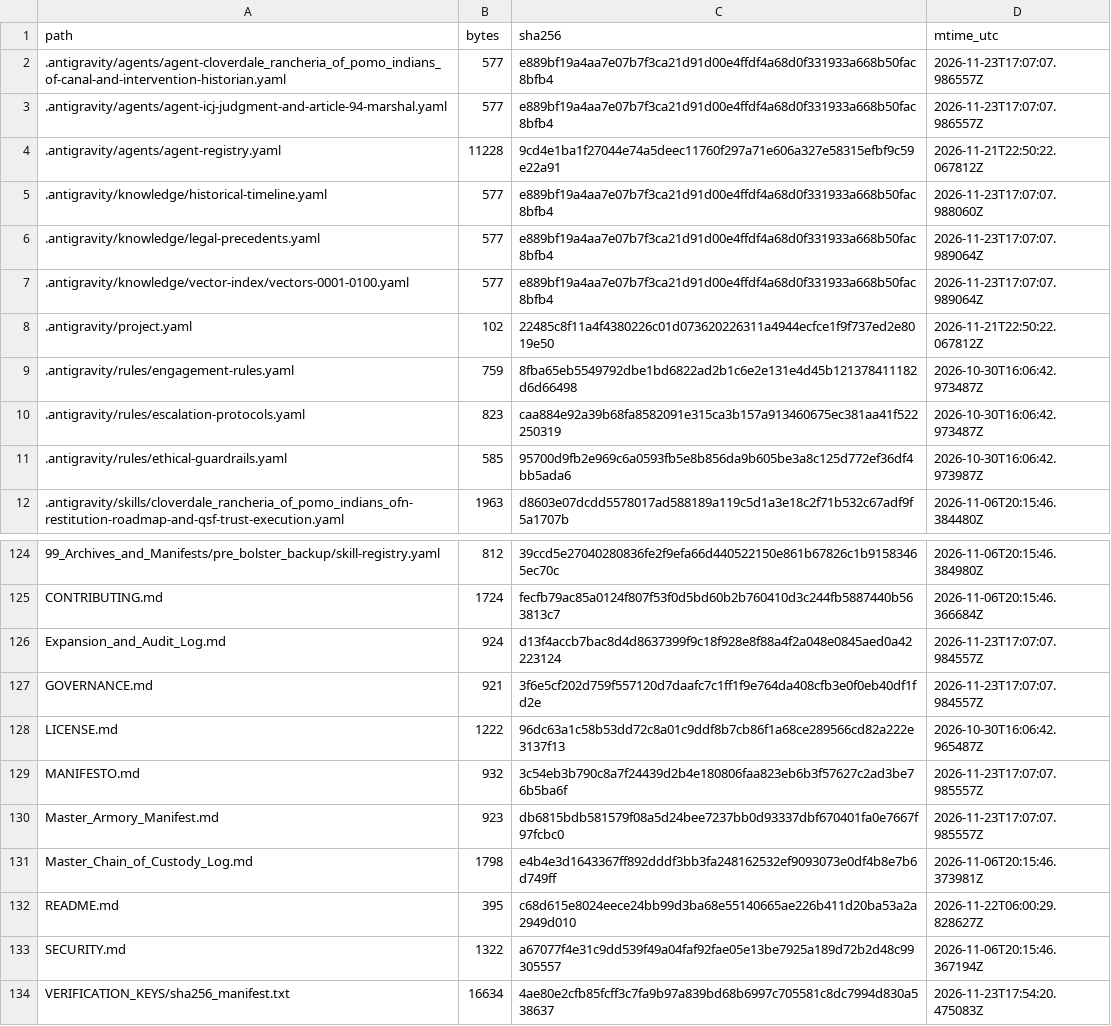
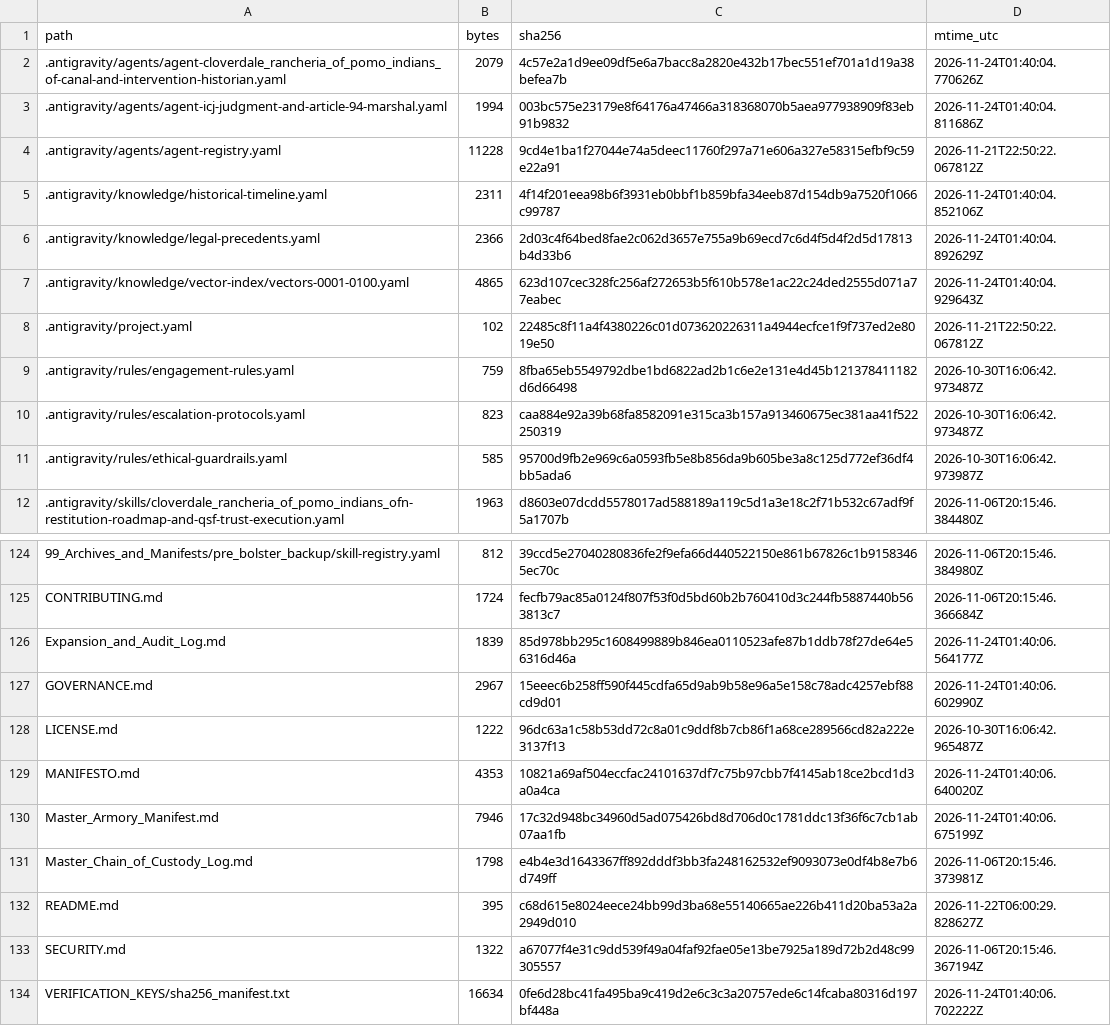
Before and after one commit to GlobalRestitutionAlliance/turtle-island-us-ca-cloverdale-rancheria-of-pomo-indians-of--master-litigation, a CSV file: 99_Archives_and_Manifests/MANIFEST_SHA256.csv, drawn as a sheet; only a part is shown, gaps mark what is left out; the diff covers the shown part only.

```diff
--- a/99_Archives_and_Manifests/MANIFEST_SHA256.csv
+++ b/99_Archives_and_Manifests/MANIFEST_SHA256.csv
@@ -1,8 +1,8 @@
 path,bytes,sha256,mtime_utc
-.antigravity/agents/agent-cloverdale_rancheria_of_pomo_indians_of-canal-and-intervention-historian.yaml,577,e889bf19a4aa7e07b7f3ca21d91d00e4ffdf4a68d0f331933a668b50fac8bfb4,2026-11-23T17:07:07.986557Z
-.antigravity/agents/agent-icj-judgment-and-article-94-marshal.yaml,577,e889bf19a4aa7e07b7f3ca21d91d00e4ffdf4a68d0f331933a668b50fac8bfb4,2026-11-23T17:07:07.986557Z
+.antigravity/agents/agent-cloverdale_rancheria_of_pomo_indians_of-canal-and-intervention-historian.yaml,2079,4c57e2a1d9ee09df5e6a7bacc8a2820e432b17bec551ef701a1d19a38befea7b,2026-11-24T01:40:04.770626Z
+.antigravity/agents/agent-icj-judgment-and-article-94-marshal.yaml,1994,003bc575e23179e8f64176a47466a318368070b5aea977938909f83eb91b9832,2026-11-24T01:40:04.811686Z
 .antigravity/agents/agent-registry.yaml,11228,9cd4e1ba1f27044e74a5deec11760f297a71e606a327e58315efbf9c59e22a91,2026-11-21T22:50:22.067812Z
-.antigravity/knowledge/historical-timeline.yaml,577,e889bf19a4aa7e07b7f3ca21d91d00e4ffdf4a68d0f331933a668b50fac8bfb4,2026-11-23T17:07:07.988060Z
-.antigravity/knowledge/legal-precedents.yaml,577,e889bf19a4aa7e07b7f3ca21d91d00e4ffdf4a68d0f331933a668b50fac8bfb4,2026-11-23T17:07:07.989064Z
-.antigravity/knowledge/vector-index/vectors-0001-0100.yaml,577,e889bf19a4aa7e07b7f3ca21d91d00e4ffdf4a68d0f331933a668b50fac8bfb4,2026-11-23T17:07:07.989064Z
+.antigravity/knowledge/historical-timeline.yaml,2311,4f14f201eea98b6f3931eb0bbf1b859bfa34eeb87d154db9a7520f1066c99787,2026-11-24T01:40:04.852106Z
+.antigravity/knowledge/legal-precedents.yaml,2366,2d03c4f64bed8fae2c062d3657e755a9b69ecd7c6d4f5d4f2d5d17813b4d33b6,2026-11-24T01:40:04.892629Z
+.antigravity/knowledge/vector-index/vectors-0001-0100.yaml,4865,623d107cec328fc256af272653b5f610b578e1ac22c24ded2555d071a77eabec,2026-11-24T01:40:04.929643Z
 .antigravity/project.yaml,102,22485c8f11a4f4380226c01d073620226311a4944ecfce1f9f737ed2e8019e50,2026-11-21T22:50:22.067812Z
@@ -125,7 +125,7 @@ path,bytes,sha256,mtime_utc
 CONTRIBUTING.md,1724,fecfb79ac85a0124f807f53f0d5bd60b2b760410d3c244fb5887440b563813c7,2026-11-06T20:15:46.366684Z
-Expansion_and_Audit_Log.md,924,d13f4accb7bac8d4d8637399f9c18f928e8f88a4f2a048e0845aed0a42223124,2026-11-23T17:07:07.984557Z
-GOVERNANCE.md,921,3f6e5cf202d759f557120d7daafc7c1ff1f9e764da408cfb3e0f0eb40df1fd2e,2026-11-23T17:07:07.984557Z
+Expansion_and_Audit_Log.md,1839,85d978bb295c1608499889b846ea0110523afe87b1ddb78f27de64e56316d46a,2026-11-24T01:40:06.564177Z
+GOVERNANCE.md,2967,15eeec6b258ff590f445cdfa65d9ab9b58e96a5e158c78adc4257ebf88cd9d01,2026-11-24T01:40:06.602990Z
 LICENSE.md,1222,96dc63a1c58b53dd72c8a01c9ddf8b7cb86f1a68ce289566cd82a222e3137f13,2026-10-30T16:06:42.965487Z
-MANIFESTO.md,932,3c54eb3b790c8a7f24439d2b4e180806faa823eb6b3f57627c2ad3be76b5ba6f,2026-11-23T17:07:07.985557Z
-Master_Armory_Manifest.md,923,db6815bdb581579f08a5d24bee7237bb0d93337dbf670401fa0e7667f97fcbc0,2026-11-23T17:07:07.985557Z
+MANIFESTO.md,4353,10821a69af504eccfac24101637df7c75b97cbb7f4145ab18ce2bcd1d3a0a4ca,2026-11-24T01:40:06.640020Z
+Master_Armory_Manifest.md,7946,17c32d948bc34960d5ad075426bd8d706d0c1781ddc13f36f6c7cb1ab07aa1fb,2026-11-24T01:40:06.675199Z
 Master_Chain_of_Custody_Log.md,1798,e4b4e3d1643367ff892dddf3bb3fa248162532ef9093073e0df4b8e7b6d749ff,2026-11-06T20:15:46.373981Z
@@ -133,2 +133,2 @@ README.md,395,c68d615e8024eece24bb99d3ba68e55140665ae226b411d20ba53a2a2949d010,2
 SECURITY.md,1322,a67077f4e31c9dd539f49a04faf92fae05e13be7925a189d72b2d48c99305557,2026-11-06T20:15:46.367194Z
-VERIFICATION_KEYS/sha256_manifest.txt,16634,4ae80e2cfb85fcff3c7fa9b97a839bd68b6997c705581c8dc7994d830a538637,2026-11-23T17:54:20.475083Z
+VERIFICATION_KEYS/sha256_manifest.txt,16634,0fe6d28bc41fa495ba9c419d2e6c3c3a20757ede6c14fcaba80316d197bf448a,2026-11-24T01:40:06.702222Z
```
Also changed, not shown: 81 edited cells elsewhere in this file, 37 other files.
